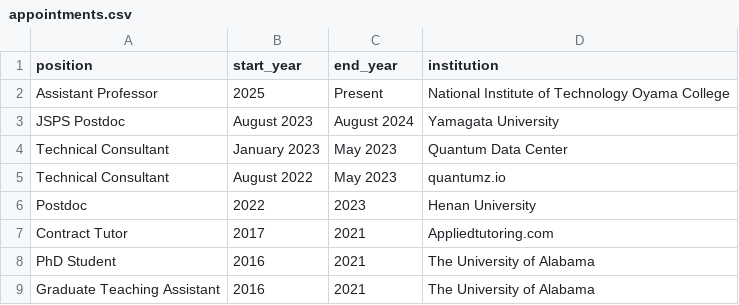
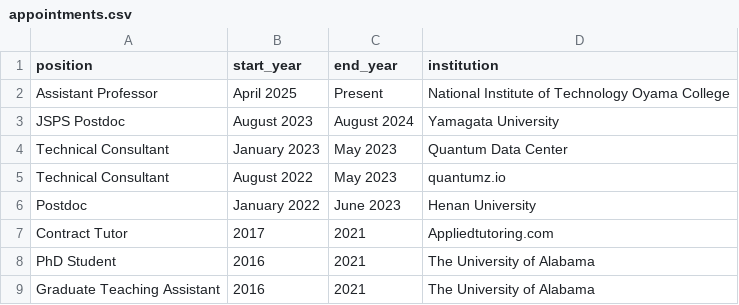
Before and after one commit to inokawazu/brand-me-docs, a CSV file: data/appointments.csv, drawn as a sheet.

Commit message:
added month to start dates

```diff
--- a/data/appointments.csv
+++ b/data/appointments.csv
@@ -1,3 +1,3 @@
 position,start_year,end_year,institution
-Assistant Professor,2025,Present,National Institute of Technology Oyama College
+Assistant Professor,April 2025,Present,National Institute of Technology Oyama College
 JSPS Postdoc,August 2023,August 2024,Yamagata University
@@ -5,3 +5,3 @@ Technical Consultant,January 2023,May 2023,Quantum Data Center
 Technical Consultant,August 2022,May 2023,quantumz.io
-Postdoc,2022,2023,Henan University
+Postdoc,January 2022, June 2023,Henan University
 Contract Tutor,2017,2021,Appliedtutoring.com
```
